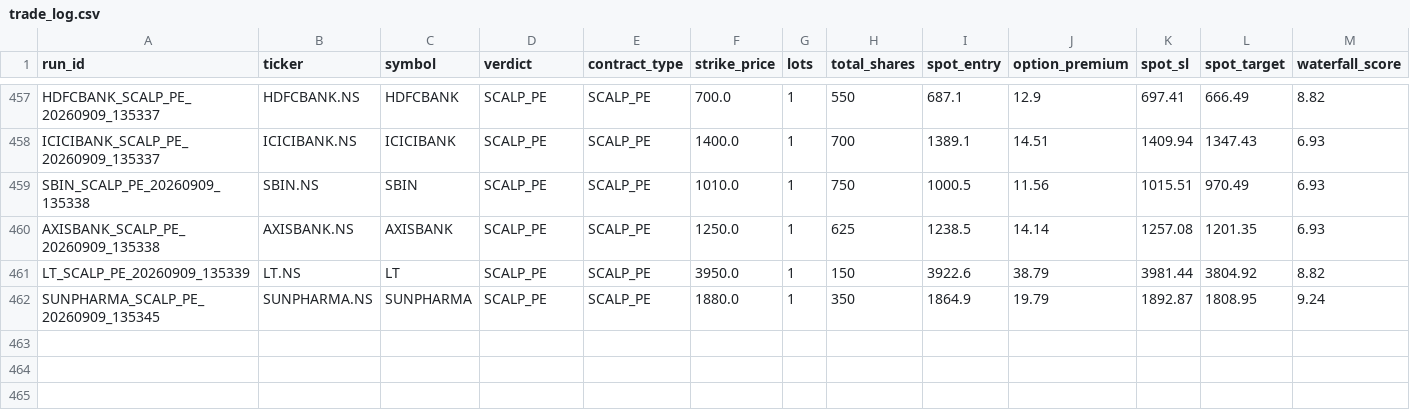
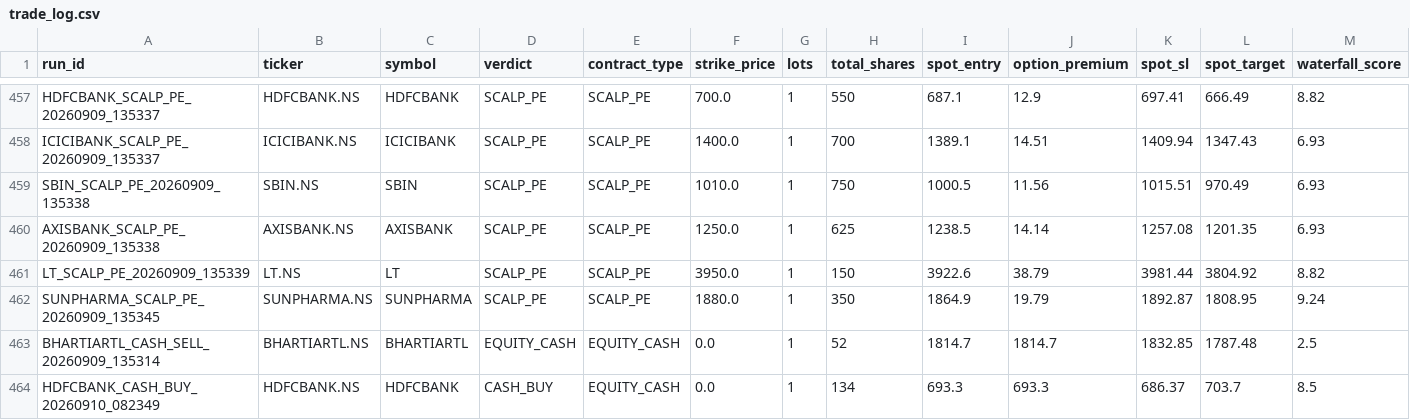
Before and after one commit to Ranay-bansal/fo-trading-bot, a CSV file: dashboard/state/trade_log.csv, drawn as a sheet; only a part is shown, gaps mark what is left out; rows hold the shown columns only; the diff names each change by its address in the sheet, - before the commit and + after, or states it on an @@ line.

Commit message:
state: f&o scan updates (2026-09-10 08:28:13 UTC)

```diff
--- a/dashboard/state/trade_log.csv
+++ b/dashboard/state/trade_log.csv
+row 463: BHARTIARTL_CASH_SELL_20260909_135314 | BHARTIARTL.NS | BHARTIARTL | EQUITY_CASH | EQUITY_CASH | 0.0 | 1 | 52 | 1814.7 | 1814.7 | 1832.85 | 1787.48 | 2.5
+row 464: HDFCBANK_CASH_BUY_20260910_082349 | HDFCBANK.NS | HDFCBANK | CASH_BUY | EQUITY_CASH | 0.0 | 1 | 134 | 693.3 | 693.3 | 686.37 | 703.7 | 8.5
```
Also changed, not shown: public/state/trade_log.csv, state/trade_log.csv, 4 other files.
